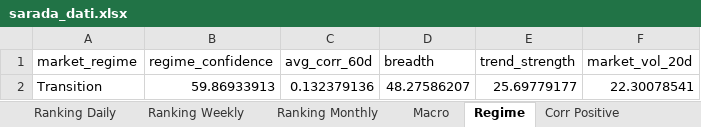
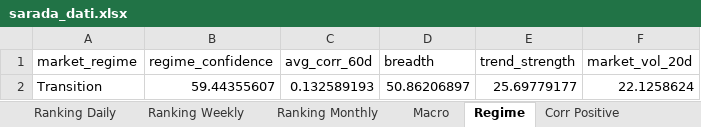
Before and after one commit to giapal96-star/jennifer-trading-dashbord, an Excel workbook: docs/sarada_dati.xlsx, sheet Regime, drawn as a sheet; values as stored, in another font and other column widths than the file's, no borders; the diff names each change by its address in the sheet, - before the commit and + after, or states it on an @@ line.

```diff
--- a/docs/sarada_dati.xlsx (sheet Regime)
+++ b/docs/sarada_dati.xlsx (sheet Regime)
-B2 (regime_confidence): 59.86933913
+B2 (regime_confidence): 59.44355607
-C2 (avg_corr_60d): 0.132379136
+C2 (avg_corr_60d): 0.132589193
-D2 (breadth): 48.27586207
+D2 (breadth): 50.86206897
-F2 (market_vol_20d): 22.30078541
+F2 (market_vol_20d): 22.1258624
```
Also changed, not shown: sheet Ranking Daily, sheet Ranking Weekly, sheet Ranking Monthly, sheet Corr Negative, sheet Corr Positive, sheet Macro, 2 other files.
